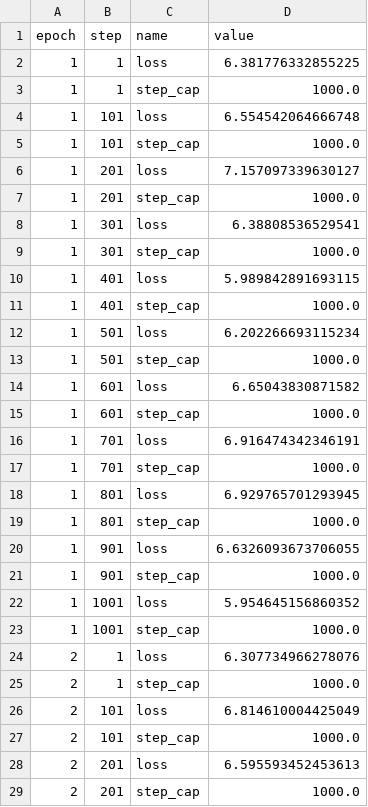
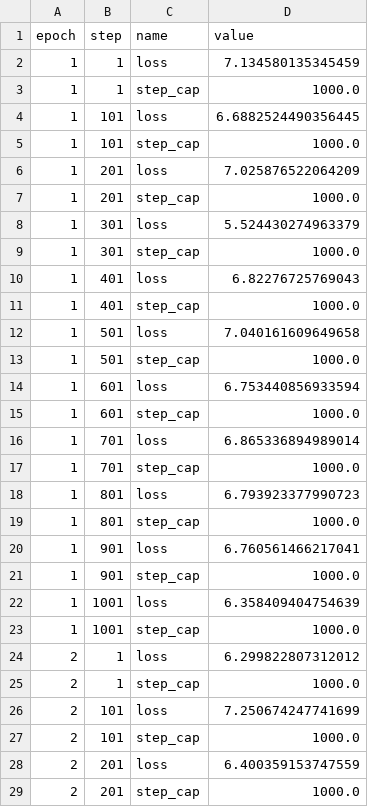
Before and after one commit to rlnsanz/xp-resnet152, a CSV file: .flor/log_records.csv, drawn as a sheet; only a part is shown; the diff covers the shown part only.

Commit message:
RECORD::BATCH

```diff
--- a/.flor/log_records.csv
+++ b/.flor/log_records.csv
@@ -1,29 +1,29 @@
 epoch,step,name,value
-1,1,loss,6.381776332855225
+1,1,loss,7.134580135345459
 1,1,step_cap,1000.0
-1,101,loss,6.554542064666748
+1,101,loss,6.6882524490356445
 1,101,step_cap,1000.0
-1,201,loss,7.157097339630127
+1,201,loss,7.025876522064209
 1,201,step_cap,1000.0
-1,301,loss,6.38808536529541
+1,301,loss,5.524430274963379
 1,301,step_cap,1000.0
-1,401,loss,5.989842891693115
+1,401,loss,6.82276725769043
 1,401,step_cap,1000.0
-1,501,loss,6.202266693115234
+1,501,loss,7.040161609649658
 1,501,step_cap,1000.0
-1,601,loss,6.65043830871582
+1,601,loss,6.753440856933594
 1,601,step_cap,1000.0
-1,701,loss,6.916474342346191
+1,701,loss,6.865336894989014
 1,701,step_cap,1000.0
-1,801,loss,6.929765701293945
+1,801,loss,6.793923377990723
 1,801,step_cap,1000.0
-1,901,loss,6.6326093673706055
+1,901,loss,6.760561466217041
 1,901,step_cap,1000.0
-1,1001,loss,5.954645156860352
+1,1001,loss,6.358409404754639
 1,1001,step_cap,1000.0
-2,1,loss,6.307734966278076
+2,1,loss,6.299822807312012
 2,1,step_cap,1000.0
-2,101,loss,6.814610004425049
+2,101,loss,7.250674247741699
 2,101,step_cap,1000.0
-2,201,loss,6.595593452453613
+2,201,loss,6.400359153747559
 2,201,step_cap,1000.0
```
Also changed, not shown: 96 edited cells elsewhere in this file, 2 other files.
